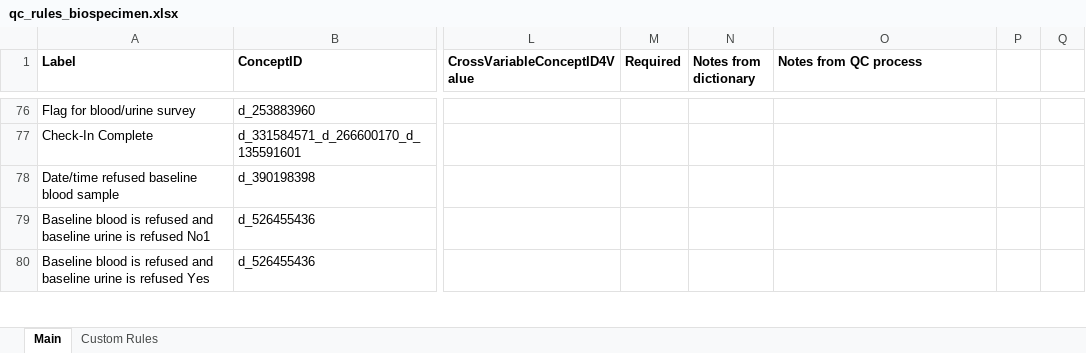
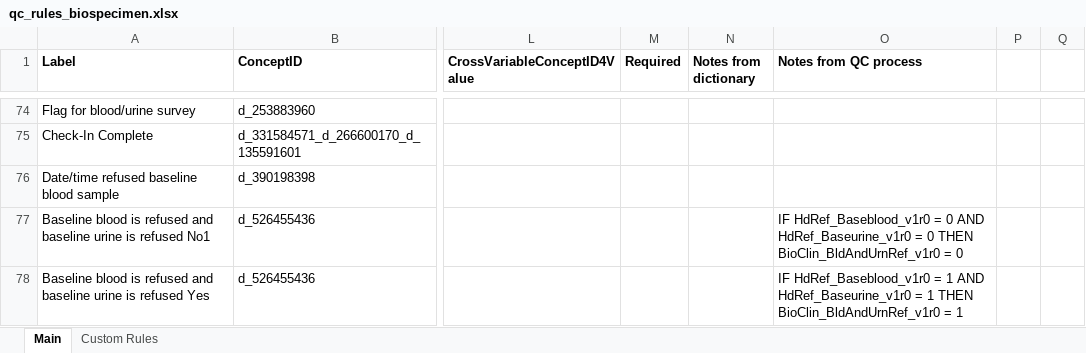
Before and after one commit to danielruss/qaqc_testing, an Excel workbook: qc_rules_biospecimen.xlsx, sheet Main, drawn as a sheet; only a part is shown, gaps mark what is left out; values as stored, in another font and other column widths than the file's, no borders; conditional formats not drawn; addresses are those after the commit; the diff covers the shown part only; the diff names each change by its address in the sheet, - before the commit and + after, or states it on an @@ line.

```diff
--- a/qc_rules_biospecimen.xlsx (sheet Main)
+++ b/qc_rules_biospecimen.xlsx (sheet Main)
-O77 (Notes from QC process): (empty)
+O77 (Notes from QC process): IF HdRef_Baseblood_v1r0 = 0 AND HdRef_Baseurine_v1r0 = 0 THEN BioClin_BldAndUrnRef_v1r0 = 0
-O78 (Notes from QC process): (empty)
+O78 (Notes from QC process): IF HdRef_Baseblood_v1r0 = 1 AND HdRef_Baseurine_v1r0 = 1 THEN BioClin_BldAndUrnRef_v1r0 = 1
```
Also changed, not shown: 7 added rows, 6 removed rows, 97 edited cells and cell formats elsewhere in this sheet, sheet Custom Rules.
